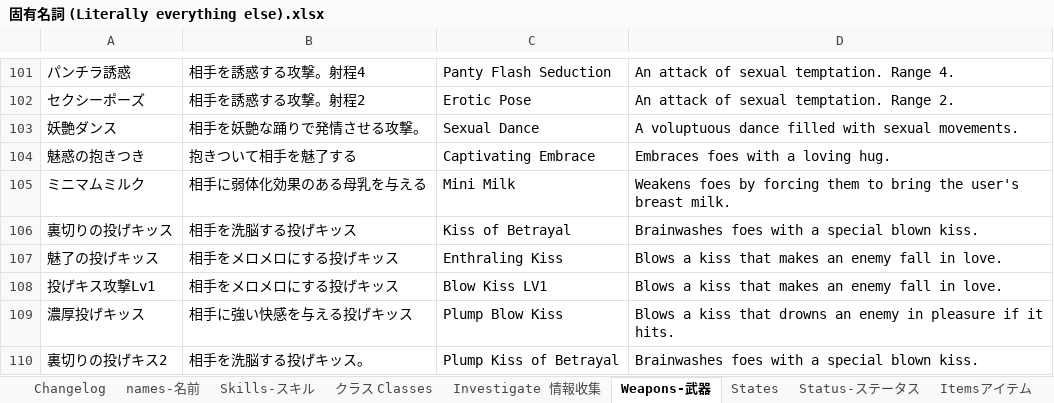
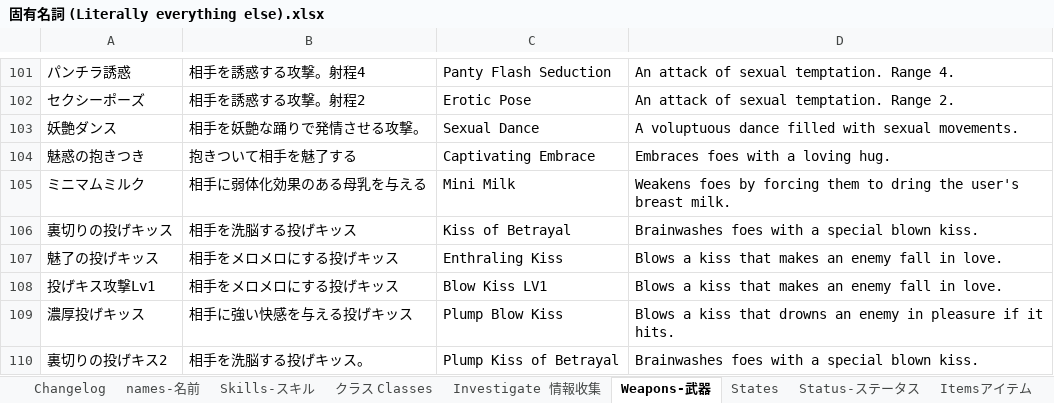
Before and after one commit to Giratena/Succubus-Senki-Translation-Project, an Excel workbook: 固有名詞 (Literally everything else).xlsx, sheet Weapons-武器, drawn as a sheet; only a part is shown, gaps mark what is left out; values as stored, in another font and other column widths than the file's, no borders; the diff names each change by its address in the sheet, - before the commit and + after, or states it on an @@ line.

```diff
--- a/固有名詞 (Literally everything else).xlsx (sheet Weapons-武器)
+++ b/固有名詞 (Literally everything else).xlsx (sheet Weapons-武器)
-D105: …them to bring the user's…
+D105: …them to dring the user's…
```
Also changed, not shown: 5 other files.
